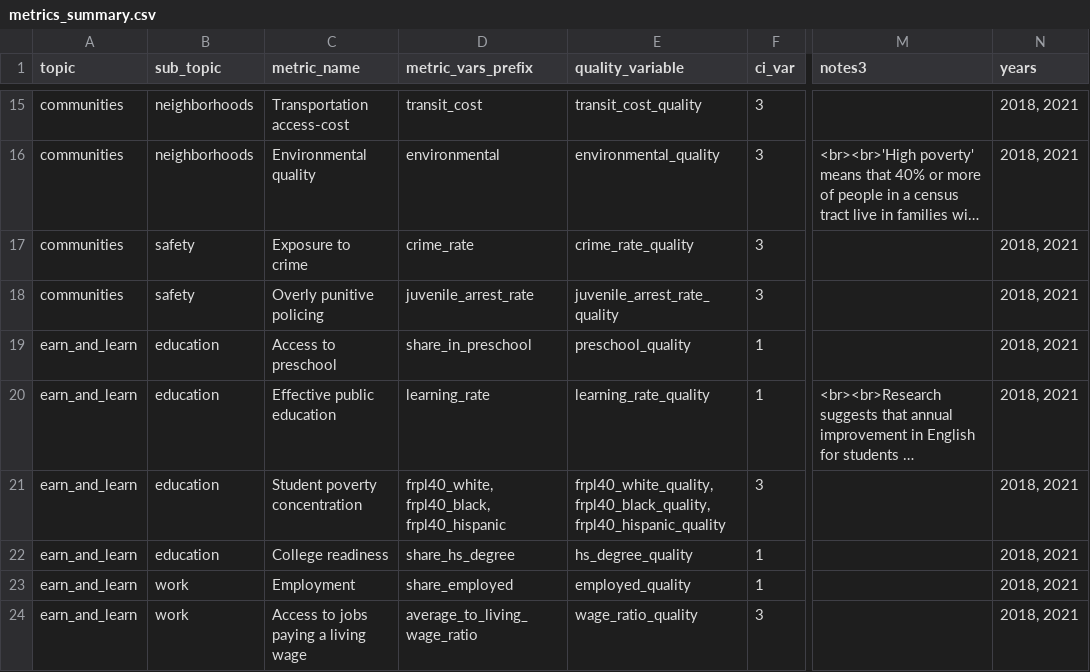
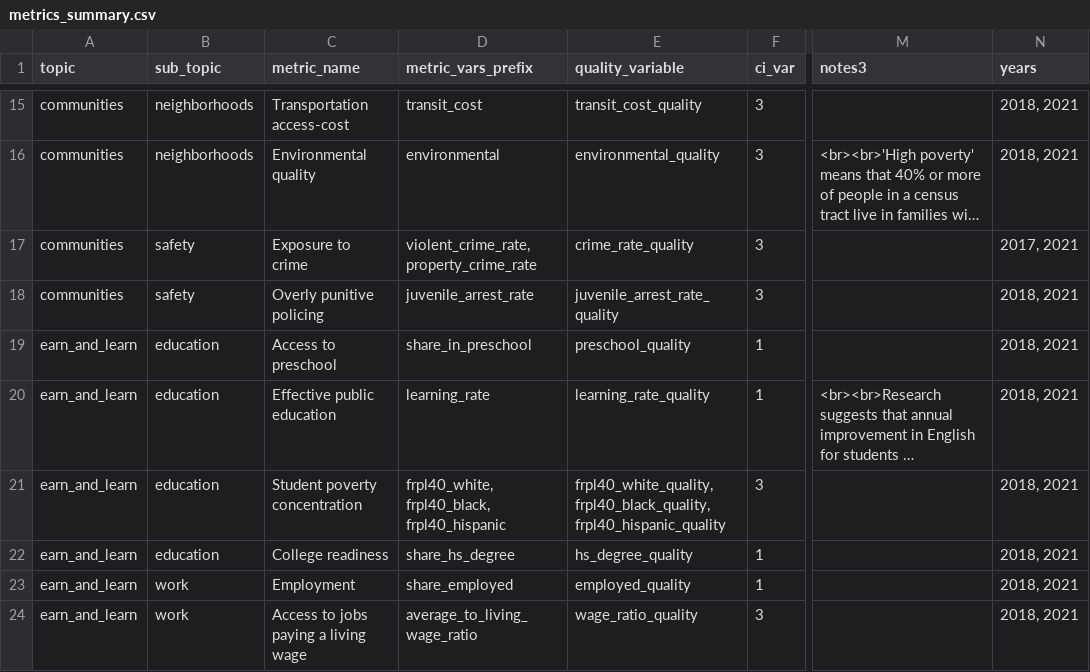
Before and after one commit to UI-Research/gates-mobility-metrics-pages, a CSV file: metrics_summary.csv, drawn as a sheet; only a part is shown, gaps mark what is left out; long unchanged cells end in …; the diff names each change by its address in the sheet, - before the commit and + after, or states it on an @@ line.

Commit message:
Update table features and add some fake data

```diff
--- a/metrics_summary.csv
+++ b/metrics_summary.csv
-D17 (metric_vars_prefix): crime_rate
+D17 (metric_vars_prefix): violent_crime_rate, property_crime_rate
-N17 (years): 2018, 2021
+N17 (years): 2017, 2021
```
Also changed, not shown: 6 other files.
